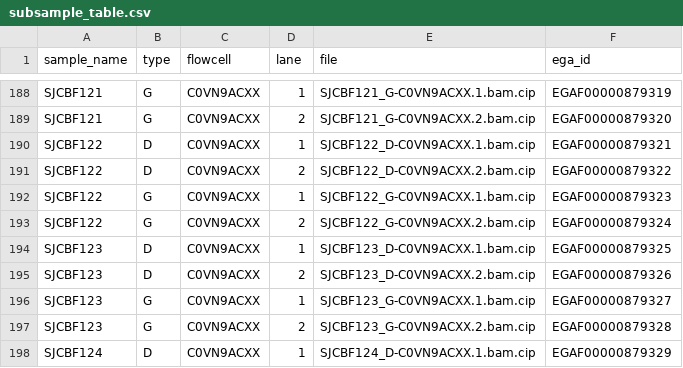
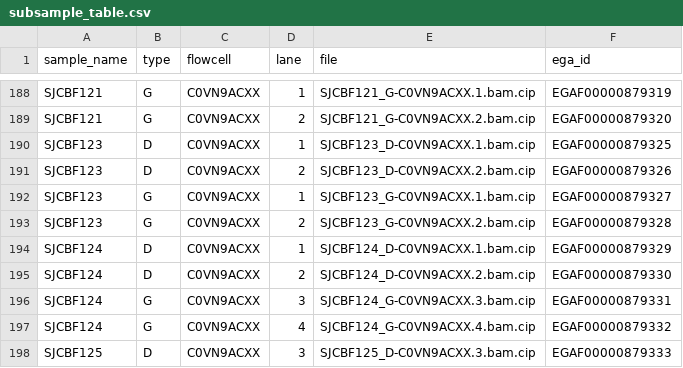
Before and after one commit to PaulArthurM/cbf_aml_pipeline, a CSV file: pep/subsample_table.csv, drawn as a sheet; only a part is shown, gaps mark what is left out; the shorter side is filled out with more unchanged rows; the diff names each change by its address in the sheet, - before the commit and + after, or states it on an @@ line.

Commit message:
Rm SJCBF122

```diff
--- a/pep/subsample_table.csv
+++ b/pep/subsample_table.csv
-row 190: SJCBF122 | D | C0VN9ACXX | 1 | SJCBF122_D-C0VN9ACXX.1.bam.cip | EGAF00000879321
-row 191: SJCBF122 | D | C0VN9ACXX | 2 | SJCBF122_D-C0VN9ACXX.2.bam.cip | EGAF00000879322
-row 192: SJCBF122 | G | C0VN9ACXX | 1 | SJCBF122_G-C0VN9ACXX.1.bam.cip | EGAF00000879323
-row 193: SJCBF122 | G | C0VN9ACXX | 2 | SJCBF122_G-C0VN9ACXX.2.bam.cip | EGAF00000879324
```
Also changed, not shown: pep/sample_table.csv.
